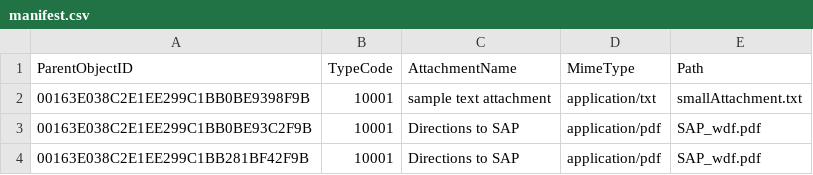
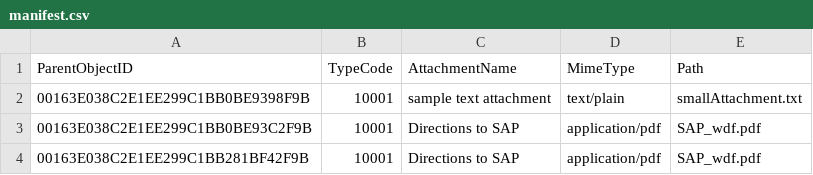
Before and after one commit to SAP-archive/C4CODATAAPIDEVGUIDE, a CSV file: ODataConsumerSample/upload_attachments/attachments/manifest.csv, drawn as a sheet.

Commit message:
Update manifest.csv
Corrected the mime-type for the .txt file.

```diff
--- a/ODataConsumerSample/upload_attachments/attachments/manifest.csv
+++ b/ODataConsumerSample/upload_attachments/attachments/manifest.csv
@@ -1,3 +1,3 @@
 ParentObjectID,TypeCode,AttachmentName,MimeType,Path
-00163E038C2E1EE299C1BB0BE9398F9B,10001,sample text attachment,application/txt,smallAttachment.txt
+00163E038C2E1EE299C1BB0BE9398F9B,10001,sample text attachment,text/plain,smallAttachment.txt
 00163E038C2E1EE299C1BB0BE93C2F9B,10001,Directions to SAP,application/pdf,SAP_wdf.pdf
```
